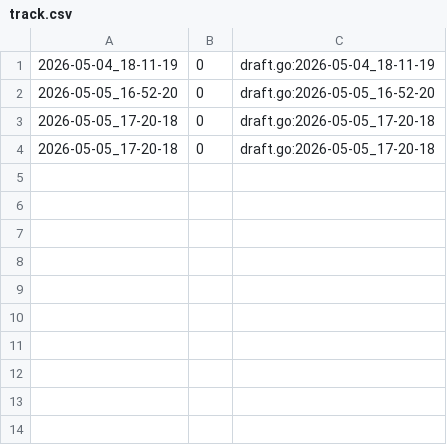
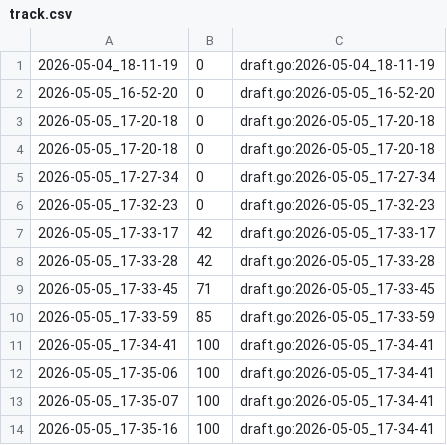
Before and after one commit to qxcode-course/fup-dd-playground-christianribeiro18-ui, a CSV file: .tko/track/fup@guarda/track.csv, drawn as a sheet.

```diff
--- a/.tko/track/fup@guarda/track.csv
+++ b/.tko/track/fup@guarda/track.csv
@@ -4 +4,11 @@
 2026-05-05_17-20-18,0,draft.go:2026-05-05_17-20-18
+2026-05-05_17-27-34,0,draft.go:2026-05-05_17-27-34
+2026-05-05_17-32-23,0,draft.go:2026-05-05_17-32-23
+2026-05-05_17-33-17,42,draft.go:2026-05-05_17-33-17
+2026-05-05_17-33-28,42,draft.go:2026-05-05_17-33-28
+2026-05-05_17-33-45,71,draft.go:2026-05-05_17-33-45
+2026-05-05_17-33-59,85,draft.go:2026-05-05_17-33-59
+2026-05-05_17-34-41,100,draft.go:2026-05-05_17-34-41
+2026-05-05_17-35-06,100,draft.go:2026-05-05_17-34-41
+2026-05-05_17-35-07,100,draft.go:2026-05-05_17-34-41
+2026-05-05_17-35-16,100,draft.go:2026-05-05_17-34-41
```
Also changed, not shown: 14 other files.
